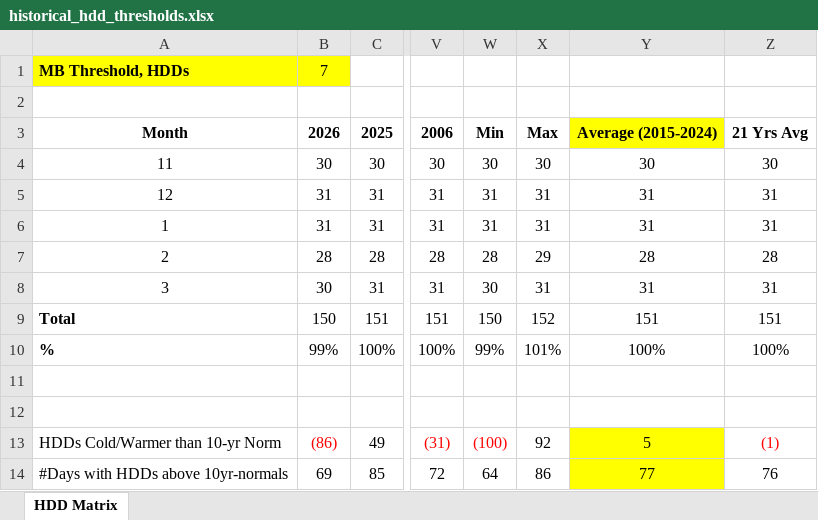
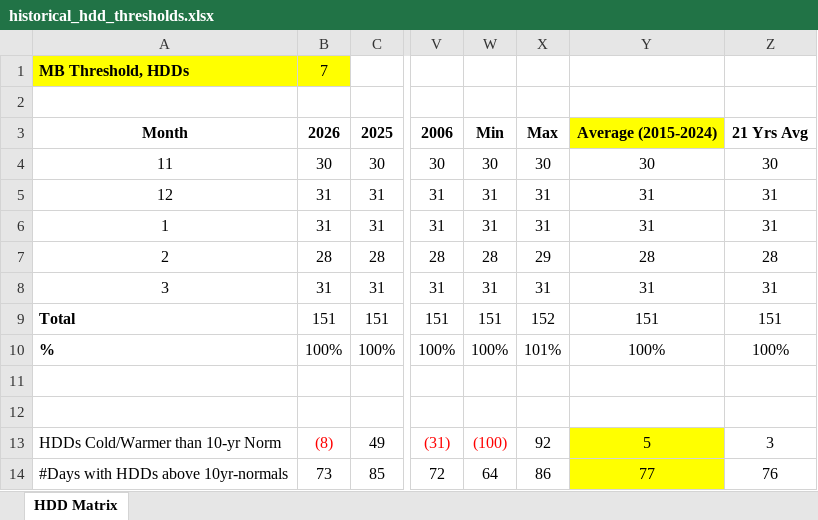
Before and after one commit to yieldchaser/weather-dd-tracker, an Excel workbook: outputs/historical_hdd_thresholds.xlsx, sheet HDD Matrix, drawn as a sheet; only a part is shown, gaps mark what is left out; values as stored, in another font and other column widths than the file's, no borders; the diff names each change by its address in the sheet, - before the commit and + after, or states it on an @@ line.

```diff
--- a/outputs/historical_hdd_thresholds.xlsx (sheet HDD Matrix)
+++ b/outputs/historical_hdd_thresholds.xlsx (sheet HDD Matrix)
-B8: 30
+B8: 31
-W8: 30
+W8: 31
-B9: 150
+B9: 151
-W9: 150
+W9: 151
-B10: 99%
+B10: 100%
-W10: 99%
+W10: 100%
-B13: (86)
+B13: (8)
-Z13: (1)
+Z13: 3
-Z13 text colour: #FF0000
+Z13 text colour: black
-B14: 69
+B14: 73
```
Also changed, not shown: 49 other files.
